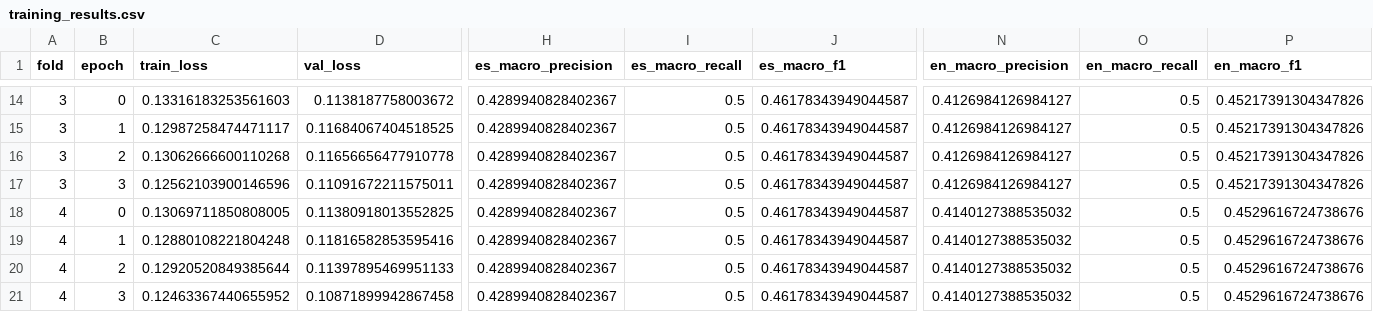
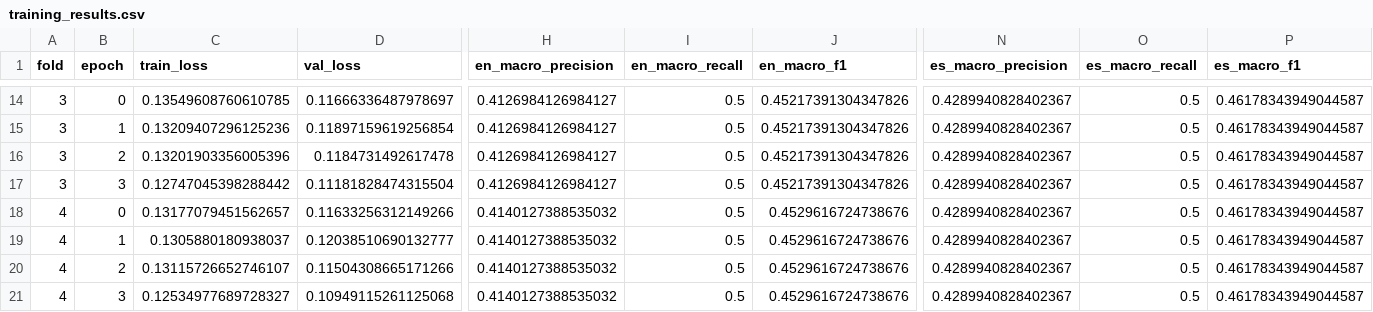
Before and after one commit to rbg-research/MultiPRIDE-Evalita-2026, a CSV file: results/roberta-fine-tune/original_and_augumented_mlm/training_results.csv, drawn as a sheet; only a part is shown, gaps mark what is left out; the diff covers the shown part only; the diff names each change by its address in the sheet, - before the commit and + after, or states it on an @@ line.

```diff
--- a/results/roberta-fine-tune/original_and_augumented_mlm/training_results.csv
+++ b/results/roberta-fine-tune/original_and_augumented_mlm/training_results.csv
-H1: es_macro_precision
+H1: en_macro_precision
-I1: es_macro_recall
+I1: en_macro_recall
-J1: es_macro_f1
+J1: en_macro_f1
-N1: en_macro_precision
+N1: es_macro_precision
-O1: en_macro_recall
+O1: es_macro_recall
-P1: en_macro_f1
+P1: es_macro_f1
-C14 (train_loss): 0.13316183253561603
+C14 (train_loss): 0.13549608760610785
-D14 (val_loss): 0.1138187758003672
+D14 (val_loss): 0.11666336487978697
-H14:H17 (en_macro_precision): 0.4289940828402367
+H14:H17 (en_macro_precision): 0.4126984126984127
-J14:J17 (en_macro_f1): 0.46178343949044587
+J14:J17 (en_macro_f1): 0.45217391304347826
-N14:N17 (es_macro_precision): 0.4126984126984127
+N14:N17 (es_macro_precision): 0.4289940828402367
-P14:P17 (es_macro_f1): 0.45217391304347826
+P14:P17 (es_macro_f1): 0.46178343949044587
-C15 (train_loss): 0.12987258474471117
+C15 (train_loss): 0.13209407296125236
-D15 (val_loss): 0.11684067404518525
+D15 (val_loss): 0.11897159619256854
-C16 (train_loss): 0.13062666600110268
+C16 (train_loss): 0.13201903356005396
-D16 (val_loss): 0.11656656477910778
+D16 (val_loss): 0.1184731492617478
-C17 (train_loss): 0.12562103900146596
+C17 (train_loss): 0.12747045398288442
-D17 (val_loss): 0.11091672211575011
+D17 (val_loss): 0.11181828474315504
-C18 (train_loss): 0.13069711850808005
+C18 (train_loss): 0.13177079451562657
-D18 (val_loss): 0.11380918013552825
+D18 (val_loss): 0.11633256312149266
-H18:H21 (en_macro_precision): 0.4289940828402367
+H18:H21 (en_macro_precision): 0.4140127388535032
-J18:J21 (en_macro_f1): 0.46178343949044587
+J18:J21 (en_macro_f1): 0.4529616724738676
-N18:N21 (es_macro_precision): 0.4140127388535032
+N18:N21 (es_macro_precision): 0.4289940828402367
-P18:P21 (es_macro_f1): 0.4529616724738676
+P18:P21 (es_macro_f1): 0.46178343949044587
-C19 (train_loss): 0.12880108221804248
+C19 (train_loss): 0.1305880180938037
-D19 (val_loss): 0.11816582853595416
+D19 (val_loss): 0.12038510690132777
-C20 (train_loss): 0.12920520849385644
+C20 (train_loss): 0.13115726652746107
-D20 (val_loss): 0.11397895469951133
+D20 (val_loss): 0.11504308665171266
-C21 (train_loss): 0.12463367440655952
+C21 (train_loss): 0.12534977689728327
-D21 (val_loss): 0.10871899942867458
+D21 (val_loss): 0.10949115261125068
```
Also changed, not shown: 72 edited cells elsewhere in this file, results/roberta-fine-tune/augumented/training_results.csv, 26 other files.
